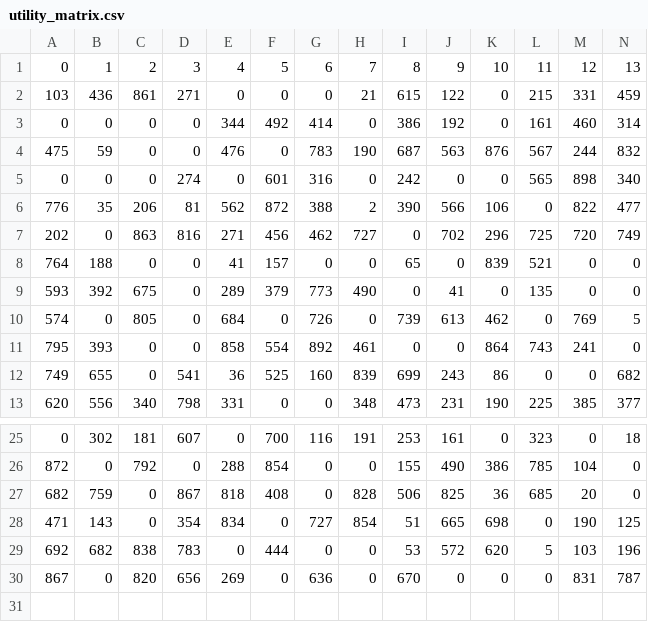
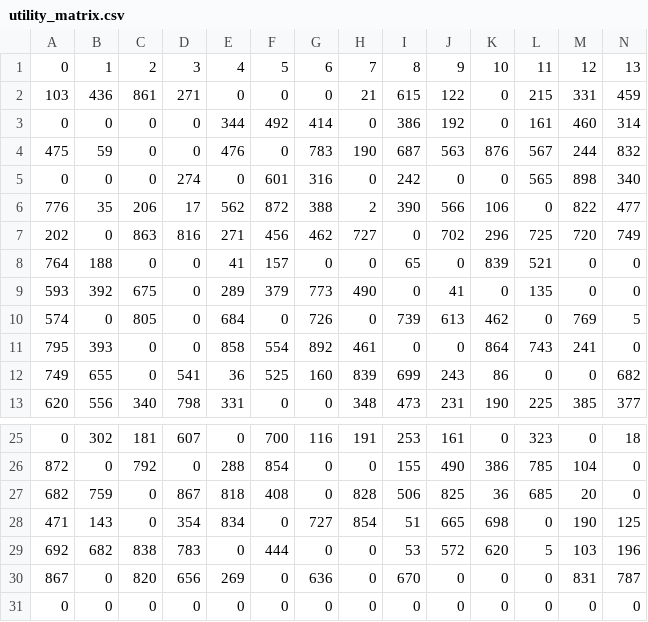
Before and after one commit to Hackathon-LHP-Team/TedUp, a CSV file: utility_matrix.csv, drawn as a sheet; only a part is shown, gaps mark what is left out; rows hold the shown columns only; the diff names each change by its address in the sheet, - before the commit and + after, or states it on an @@ line.

```diff
--- a/utility_matrix.csv
+++ b/utility_matrix.csv
-D6: 81
+D6: 17
+row 31: 0 | 0 | 0 | 0 | 0 | 0 | 0 | 0 | 0 | 0 | 0 | 0 | 0 | 0
```
Also changed, not shown: filled_utility_matrix.csv, 21 other files.
